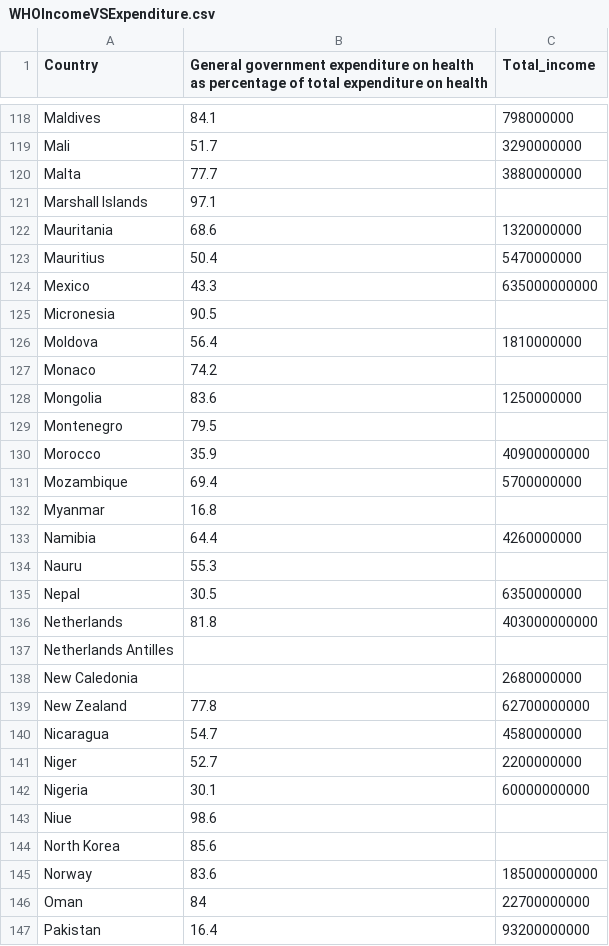
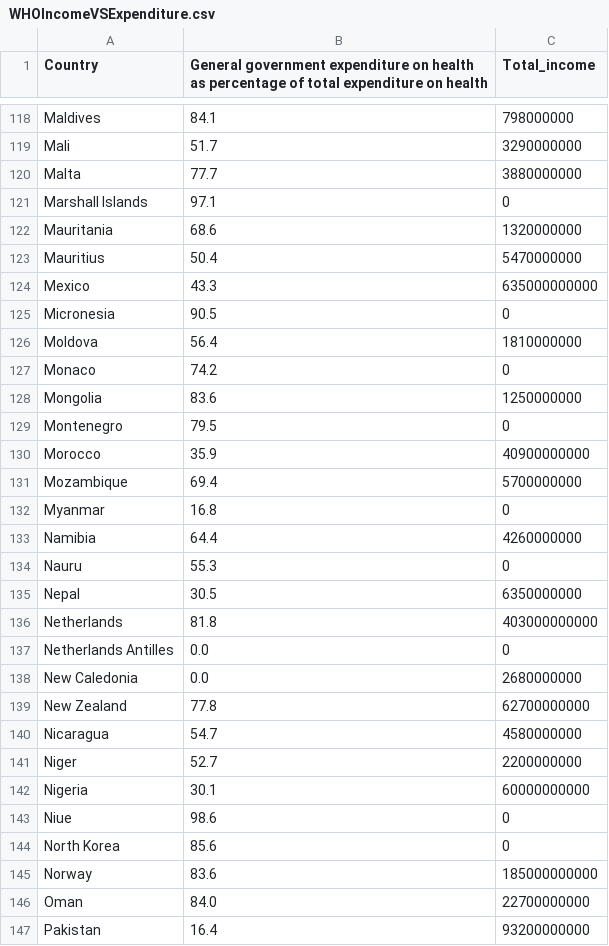
Before and after one commit to kaspp/ISPrototype, a CSV file: WHOIncomeVSExpenditure.csv, drawn as a sheet; only a part is shown, gaps mark what is left out; the diff covers the shown part only.

Commit message:
Updated WHOCountryGDP, WHOCountryMedals, WHOIncomeVSExpenditure csv and txt

```diff
--- a/WHOIncomeVSExpenditure.csv
+++ b/WHOIncomeVSExpenditure.csv
@@ -120,3 +120,3 @@ Mali,51.7,3290000000
 Malta,77.7,3880000000
-Marshall Islands,97.1,
+Marshall Islands,97.1,0
 Mauritania,68.6,1320000000
@@ -124,16 +124,16 @@ Mauritius,50.4,5470000000
 Mexico,43.3,635000000000
-Micronesia,90.5,
+Micronesia,90.5,0
 Moldova,56.4,1810000000
-Monaco,74.2,
+Monaco,74.2,0
 Mongolia,83.6,1250000000
-Montenegro,79.5,
+Montenegro,79.5,0
 Morocco,35.9,40900000000
 Mozambique,69.4,5700000000
-Myanmar,16.8,
+Myanmar,16.8,0
 Namibia,64.4,4260000000
-Nauru,55.3,
+Nauru,55.3,0
 Nepal,30.5,6350000000
 Netherlands,81.8,403000000000
-Netherlands Antilles,,
-New Caledonia,,2680000000
+Netherlands Antilles,0.0,0
+New Caledonia,0.0,2680000000
 New Zealand,77.8,62700000000
@@ -142,6 +142,6 @@ Niger,52.7,2200000000
 Nigeria,30.1,60000000000
-Niue,98.6,
-North Korea,85.6,
+Niue,98.6,0
+North Korea,85.6,0
 Norway,83.6,185000000000
-Oman,84,22700000000
+Oman,84.0,22700000000
 Pakistan,16.4,93200000000
```
Also changed, not shown: 59 edited cells elsewhere in this file, WHOCountryGDP.csv, WHOCountryMedals.csv, 3 other files.
